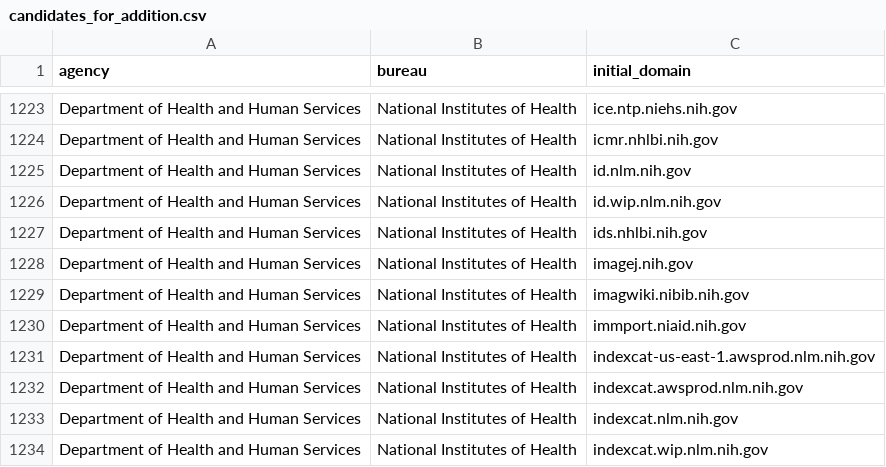
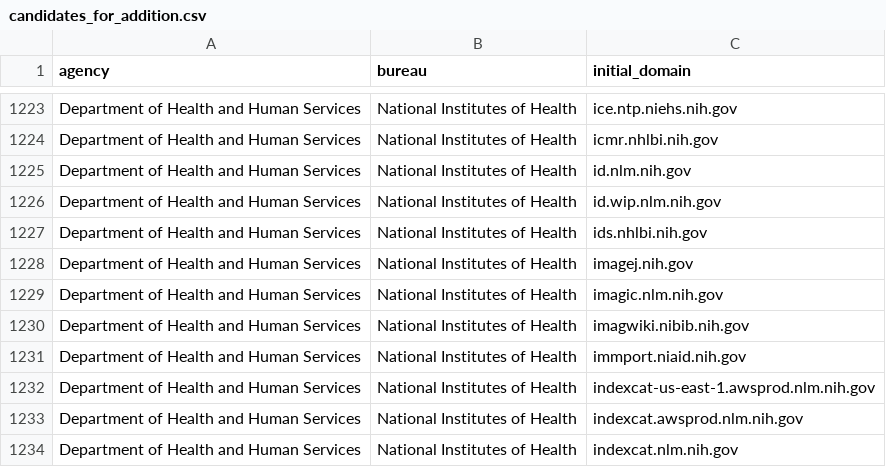
Before and after one commit to GSA/public-website-inventory, a CSV file: reports/candidates_for_addition.csv, drawn as a sheet; only a part is shown, gaps mark what is left out; the shorter side is filled out with more unchanged rows; the diff names each change by its address in the sheet, - before the commit and + after, or states it on an @@ line.

```diff
--- a/reports/candidates_for_addition.csv
+++ b/reports/candidates_for_addition.csv
+row 1229: Department of Health and Human Services | National Institutes of Health | imagic.nlm.nih.gov
```
Also changed, not shown: 2 other files.
